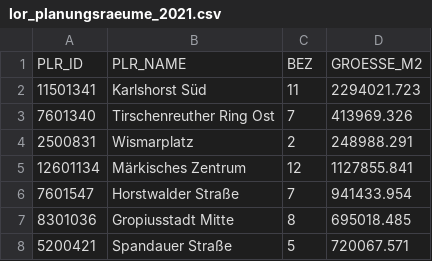
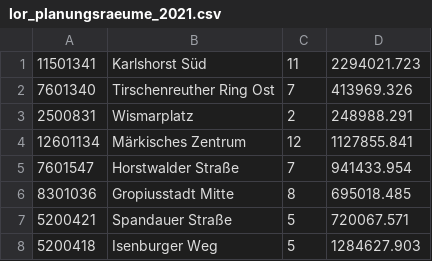
Before and after one commit to Chenjing0525/Assignment10, a CSV file: lor_planungsraeume_2021.csv, drawn as a sheet; only a part is shown; the shorter side is filled out with more unchanged rows; the diff names each change by its address in the sheet, - before the commit and + after, or states it on an @@ line.

```diff
--- a/lor_planungsraeume_2021.csv
+++ b/lor_planungsraeume_2021.csv
-row 1: PLR_ID | PLR_NAME | BEZ | GROESSE_M2
```
Also changed, not shown: bezirksgrenzen.csv, 1 other file.
